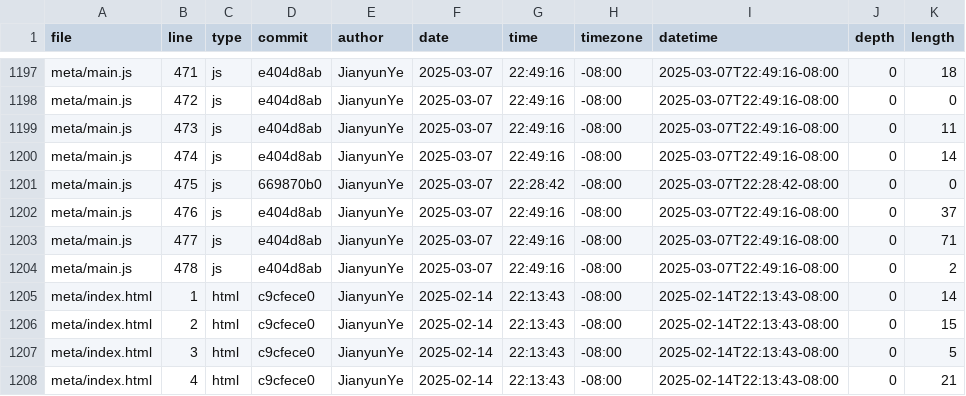
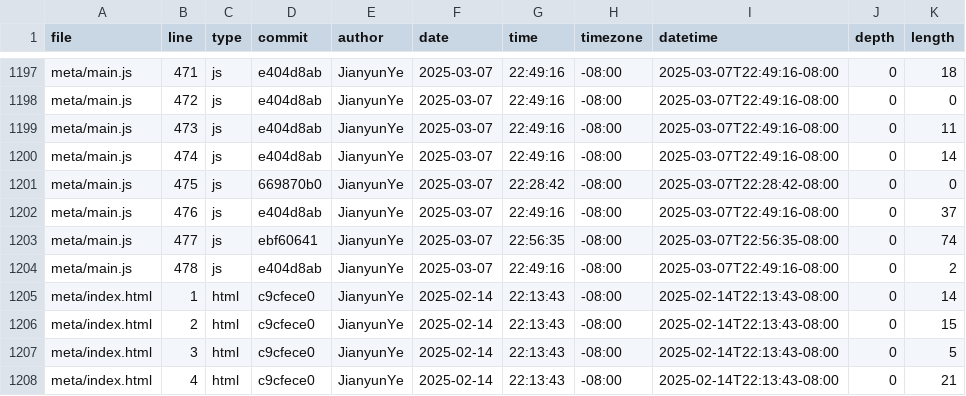
Before and after one commit to JianyunYe/portfolio, a CSV file: meta/loc.csv, drawn as a sheet; only a part is shown, gaps mark what is left out.

```diff
--- a/meta/loc.csv
+++ b/meta/loc.csv
@@ -1202,3 +1202,3 @@ meta/main.js,475,js,669870b0,JianyunYe,2025-03-07,22:28:42,-08:00,2025-03-07T22:
 meta/main.js,476,js,e404d8ab,JianyunYe,2025-03-07,22:49:16,-08:00,2025-03-07T22:49:16-08:00,0,37
-meta/main.js,477,js,e404d8ab,JianyunYe,2025-03-07,22:49:16,-08:00,2025-03-07T22:49:16-08:00,0,71
+meta/main.js,477,js,ebf60641,JianyunYe,2025-03-07,22:56:35,-08:00,2025-03-07T22:56:35-08:00,0,74
 meta/main.js,478,js,e404d8ab,JianyunYe,2025-03-07,22:49:16,-08:00,2025-03-07T22:49:16-08:00,0,2
```
